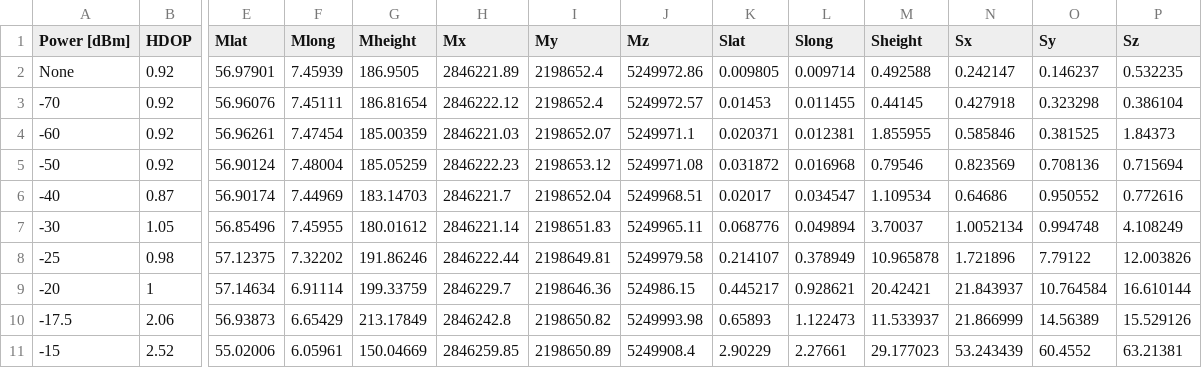
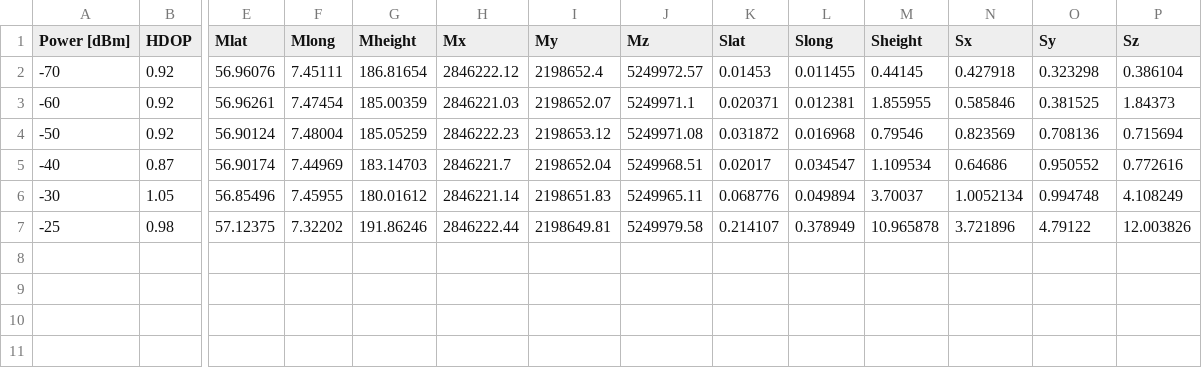
Before and after one commit to ZubAnt/gps-glonass-statistics, a CSV file: screenshots/gps-on-glon-off/statistics.csv, drawn as a sheet; only a part is shown, gaps mark what is left out; removed rows and columns are numbered as before the commit, all else as after; rows hold the shown columns only; the diff names each change by its address in the sheet, - before the commit and + after, or states it on an @@ line.

```diff
--- a/screenshots/gps-on-glon-off/statistics.csv
+++ b/screenshots/gps-on-glon-off/statistics.csv
-row 2: None | 0.92 | 56.97901 | 7.45939 | 186.9505 | 2846221.89 | 2198652.4 | 5249972.86 | 0.009805 | 0.009714 | 0.492588 | 0.242147 | 0.146237 | 0.532235
-N7 (Sx): 1.721896
+N7 (Sx): 3.721896
-O7 (Sy): 7.79122
+O7 (Sy): 4.79122
-row 9: -20 | 1 | 57.14634 | 6.91114 | 199.33759 | 2846229.7 | 2198646.36 | 524986.15 | 0.445217 | 0.928621 | 20.42421 | 21.843937 | 10.764584 | 16.610144
-row 10: -17.5 | 2.06 | 56.93873 | 6.65429 | 213.17849 | 2846242.8 | 2198650.82 | 5249993.98 | 0.65893 | 1.122473 | 11.533937 | 21.866999 | 14.56389 | 15.529126
-row 11: -15 | 2.52 | 55.02006 | 6.05961 | 150.04669 | 2846259.85 | 2198650.89 | 5249908.4 | 2.90229 | 2.27661 | 29.177023 | 53.243439 | 60.4552 | 63.21381
```
Also changed, not shown: screenshots/gps-psp/statistics.csv, screenshots/only-gps-fm-dev-1.023MHz-rate-1kHz/statistics.csv, 16 other files.
